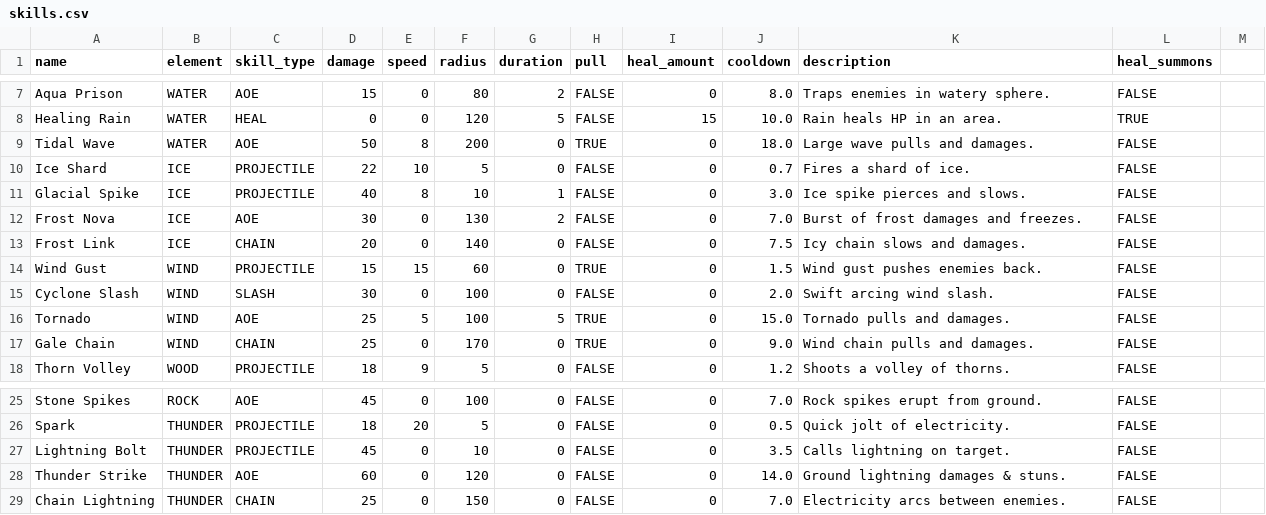
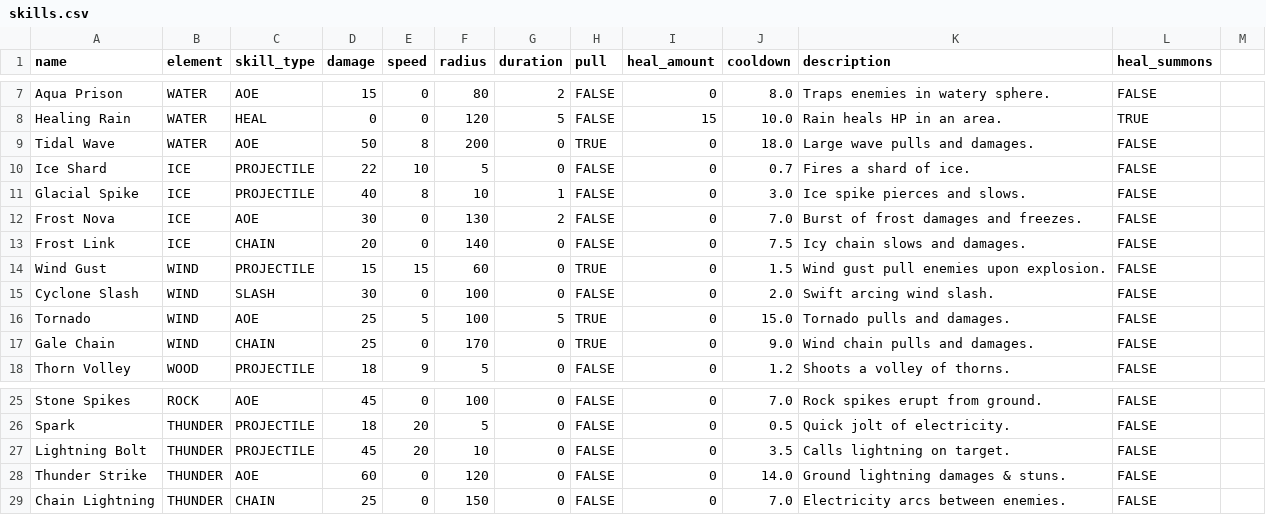
Before and after one commit to uzimpp/elemental_dungeon, a CSV file: data/skills.csv, drawn as a sheet; only a part is shown, gaps mark what is left out.

```diff
--- a/data/skills.csv
+++ b/data/skills.csv
@@ -13,3 +13,3 @@ Frost Nova,ICE,AOE,30,0,130,2,FALSE,0,7.0,Burst of frost damages and freezes.,FA
 Frost Link,ICE,CHAIN,20,0,140,0,FALSE,0,7.5,Icy chain slows and damages.,FALSE
-Wind Gust,WIND,PROJECTILE,15,15,60,0,TRUE,0,1.5,Wind gust pushes enemies back.,FALSE
+Wind Gust,WIND,PROJECTILE,15,15,60,0,TRUE,0,1.5,Wind gust pull enemies upon explosion.,FALSE
 Cyclone Slash,WIND,SLASH,30,0,100,0,FALSE,0,2.0,Swift arcing wind slash.,FALSE
@@ -26,3 +26,3 @@ Stone Spikes,ROCK,AOE,45,0,100,0,FALSE,0,7.0,Rock spikes erupt from ground.,FALS
 Spark,THUNDER,PROJECTILE,18,20,5,0,FALSE,0,0.5,Quick jolt of electricity.,FALSE
-Lightning Bolt,THUNDER,PROJECTILE,45,0,10,0,FALSE,0,3.5,Calls lightning on target.,FALSE
+Lightning Bolt,THUNDER,PROJECTILE,45,20,10,0,FALSE,0,3.5,Calls lightning on target.,FALSE
 Thunder Strike,THUNDER,AOE,60,0,120,0,FALSE,0,14.0,Ground lightning damages & stuns.,FALSE
```
Also changed, not shown: data/games.csv, data/waves.csv, 15 other files.
